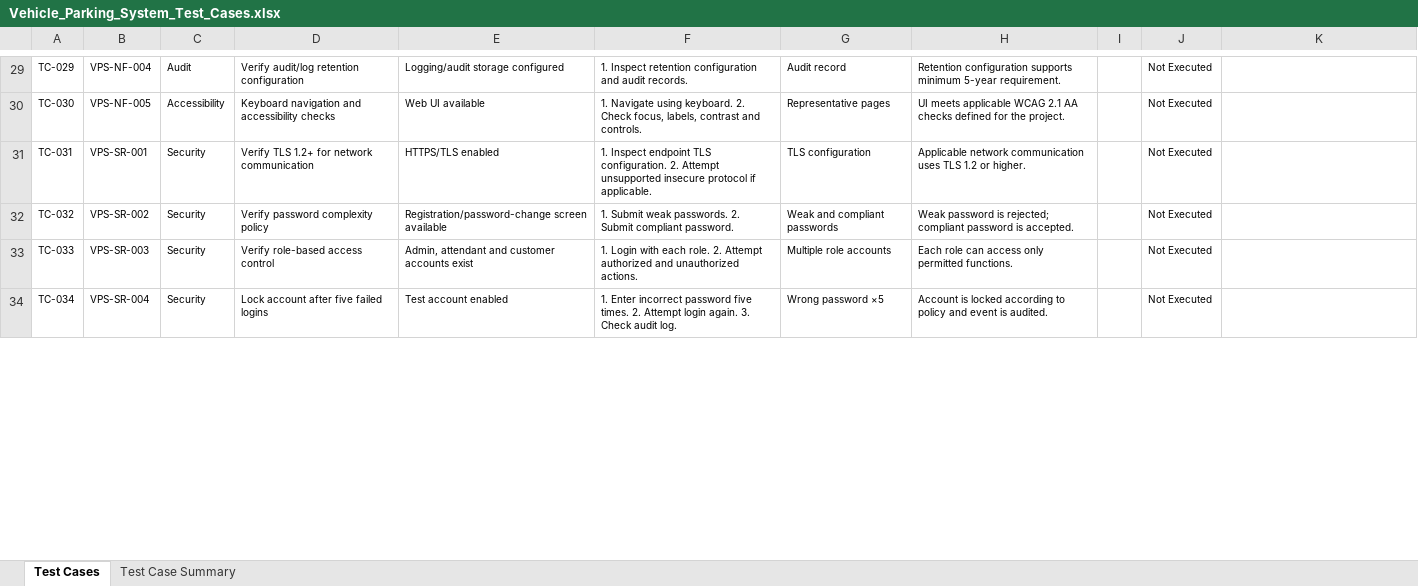
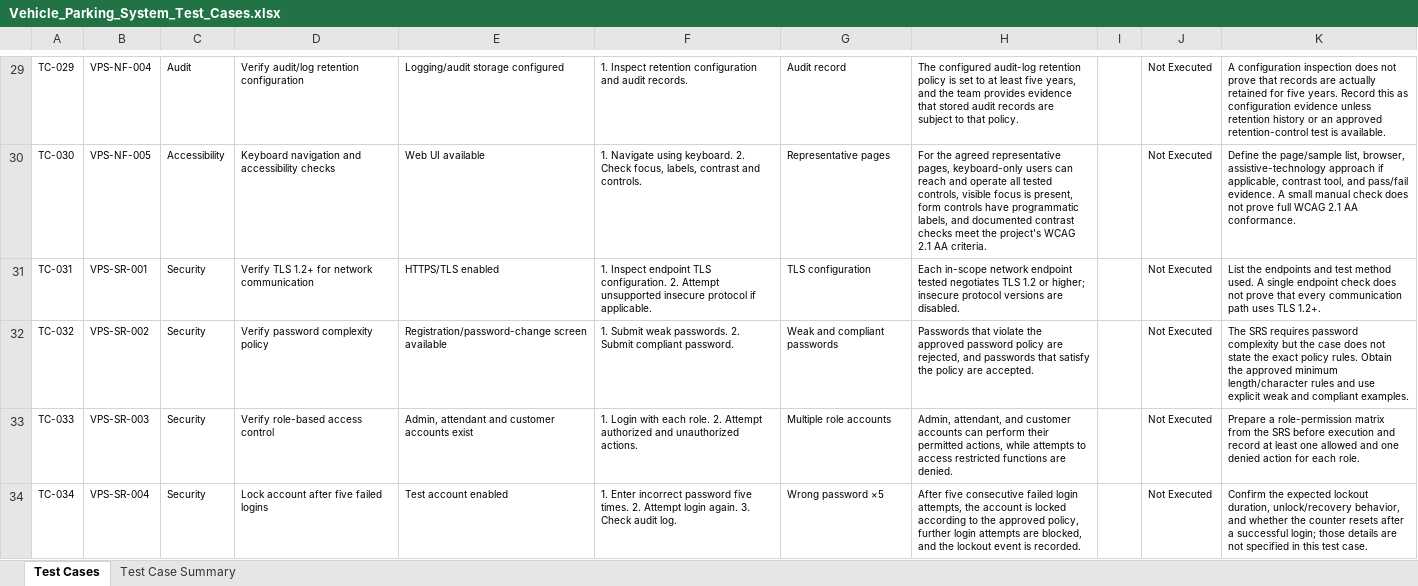
Before and after one commit to Thrupthi-AM476/Project-Team-10, an Excel workbook: docs/TestCases/Vehicle_Parking_System_Test_Cases.xlsx, sheet Test Cases, drawn as a sheet; only a part is shown, gaps mark what is left out; values as stored, in another font and other column widths than the file's, no borders; the diff covers the shown part only; the diff names each change by its address in the sheet, - before the commit and + after, or states it on an @@ line.

```diff
--- a/docs/TestCases/Vehicle_Parking_System_Test_Cases.xlsx (sheet Test Cases)
+++ b/docs/TestCases/Vehicle_Parking_System_Test_Cases.xlsx (sheet Test Cases)
-H29: Retention configuration supports minimum 5-year requirement.
+H29: The configured audit-log retention policy is set to at least five years, and the team provides evidence that stored audit records are subject to that policy.
-K29: (empty)
+K29: A configuration inspection does not prove that records are actually retained for five years. Record this as configuration evidence unless retention history or an approved retention-control test is available.
-H30: UI meets applicable WCAG 2.1 AA checks defined for the project.
+H30: For the agreed representative pages, keyboard-only users can reach and operate all tested controls, visible focus is present, form controls have programmatic labels, and documented contrast checks meet the project's WCAG 2.1 AA criteria.
-K30: (empty)
+K30: Define the page/sample list, browser, assistive-technology approach if applicable, contrast tool, and pass/fail evidence. A small manual check does not prove full WCAG 2.1 AA conformance.
-H31: Applicable network communication uses TLS 1.2 or higher.
+H31: Each in-scope network endpoint tested negotiates TLS 1.2 or higher; insecure protocol versions are disabled.
-K31: (empty)
+K31: List the endpoints and test method used. A single endpoint check does not prove that every communication path uses TLS 1.2+.
-H32: Weak password is rejected; compliant password is accepted.
+H32: Passwords that violate the approved password policy are rejected, and passwords that satisfy the policy are accepted.
-K32: (empty)
+K32: The SRS requires password complexity but the case does not state the exact policy rules. Obtain the approved minimum length/character rules and use explicit weak and compliant examples.
-H33: Each role can access only permitted functions.
+H33: Admin, attendant, and customer accounts can perform their permitted actions, while attempts to access restricted functions are denied.
-K33: (empty)
+K33: Prepare a role-permission matrix from the SRS before execution and record at least one allowed and one denied action for each role.
-H34: Account is locked according to policy and event is audited.
+H34: After five consecutive failed login attempts, the account is locked according to the approved policy, further login attempts are blocked, and the lockout event is recorded.
-K34: (empty)
+K34: Confirm the expected lockout duration, unlock/recovery behavior, and whether the counter resets after a successful login; those details are not specified in this test case.
```
Also changed, not shown: 48 edited cells elsewhere in this sheet.
